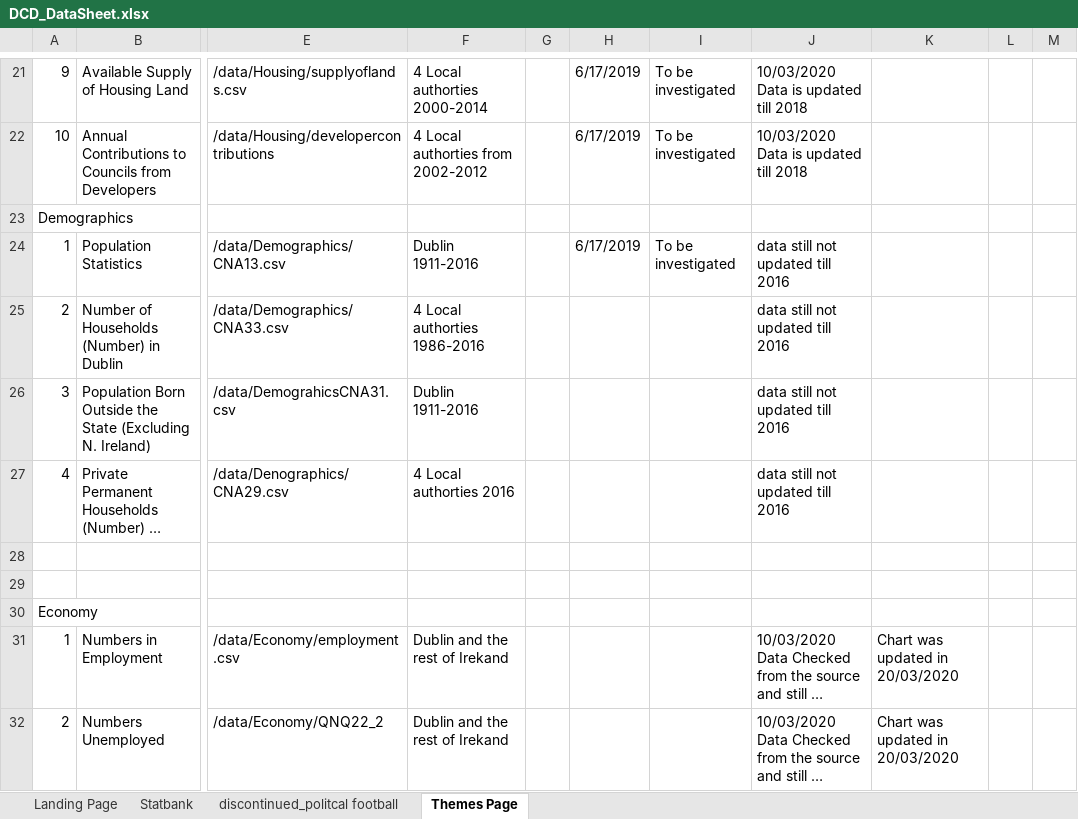
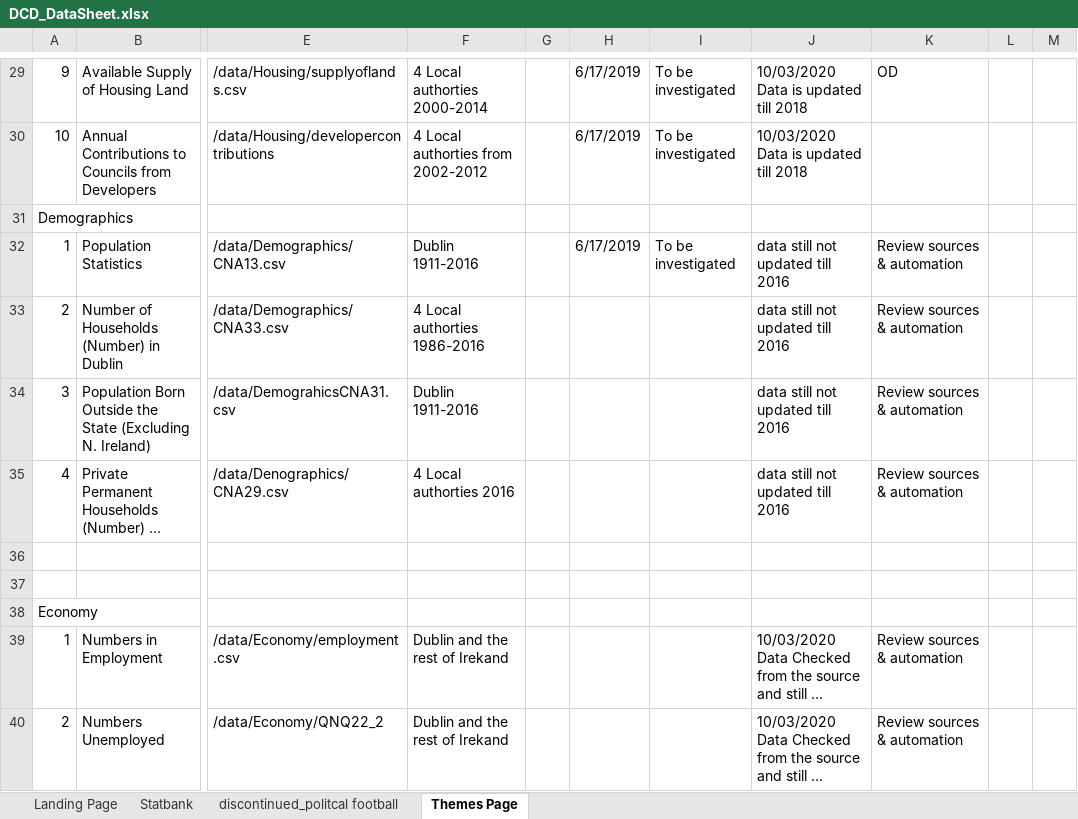
Before and after one commit to BuildingCityDashboards/bcd-dd-v2.1, an Excel workbook: docs/DCD_DataSheet.xlsx, sheet Themes Page, drawn as a sheet; only a part is shown, gaps mark what is left out; long unchanged cells end in …; values as stored, in another font and other column widths than the file's, no cell formats; addresses are those after the commit; the diff covers the shown part only; the diff names each change by its address in the sheet, - before the commit and + after, or states it on an @@ line.

```diff
--- a/docs/DCD_DataSheet.xlsx (sheet Themes Page)
+++ b/docs/DCD_DataSheet.xlsx (sheet Themes Page)
-K29: (empty)
+K29: OD
-K32:K35: (empty)
+K32:K35: Review sources & automation
-K39:K40: Chart was updated in 20/03/2020
+K39:K40: Review sources & automation
```
Also changed, not shown: 10 added rows, 1 moved row and 35 edited cells elsewhere in this sheet, cell formats, 1 other file.
